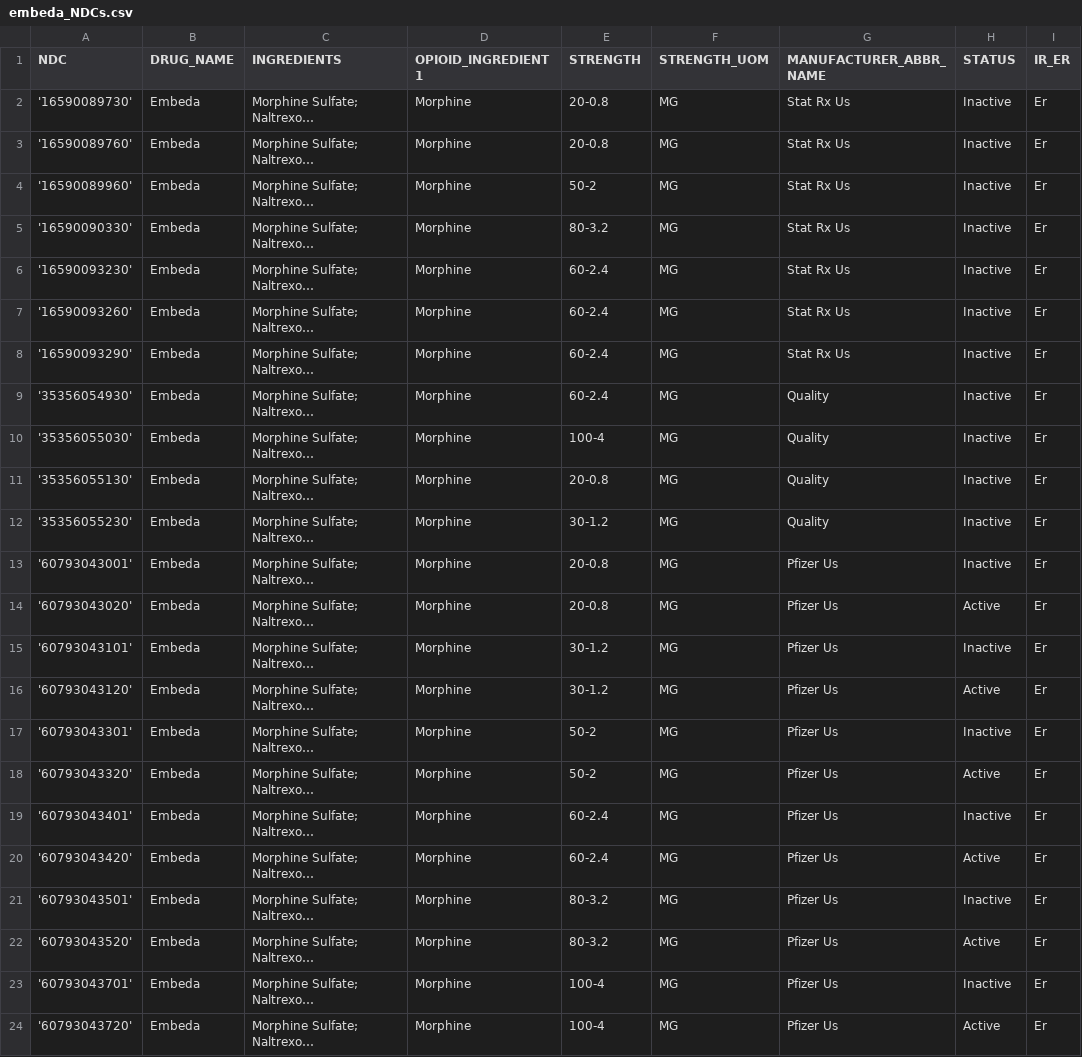
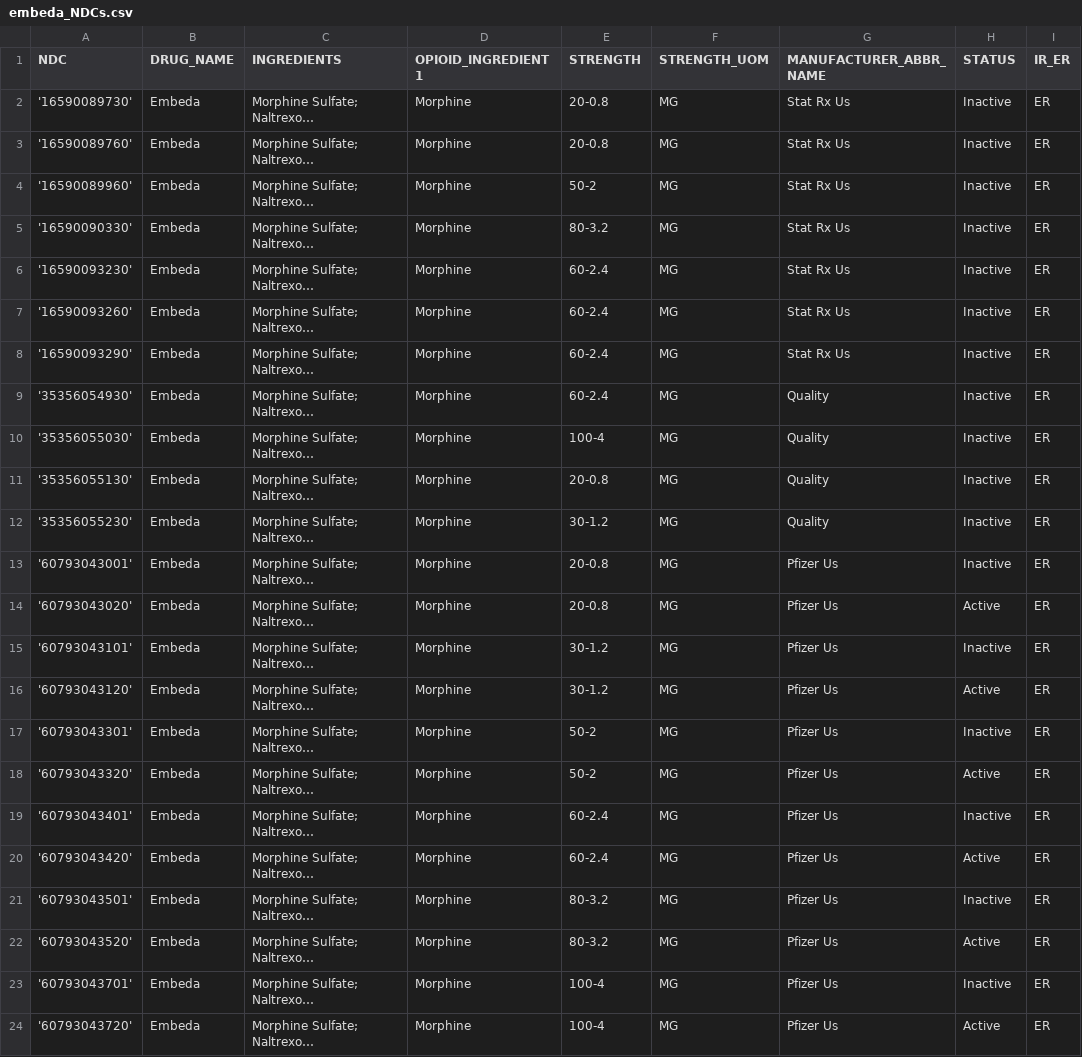
Before and after one commit to opioiddatalab/Codelists, a CSV file: docs/opioids/ADFs/Embeda/embeda_NDCs.csv, drawn as a sheet; long unchanged cells end in …; the diff names each change by its address in the sheet, - before the commit and + after, or states it on an @@ line.

```diff
--- a/docs/opioids/ADFs/Embeda/embeda_NDCs.csv
+++ b/docs/opioids/ADFs/Embeda/embeda_NDCs.csv
-I2:I24 (IR_ER): Er
+I2:I24 (IR_ER): ER
```
Also changed, not shown: docs/opioids/ADFs/ADF_NDCs.csv, docs/opioids/ADFs/Arymo_ER/arymo_NDCs.csv, 5 other files.
